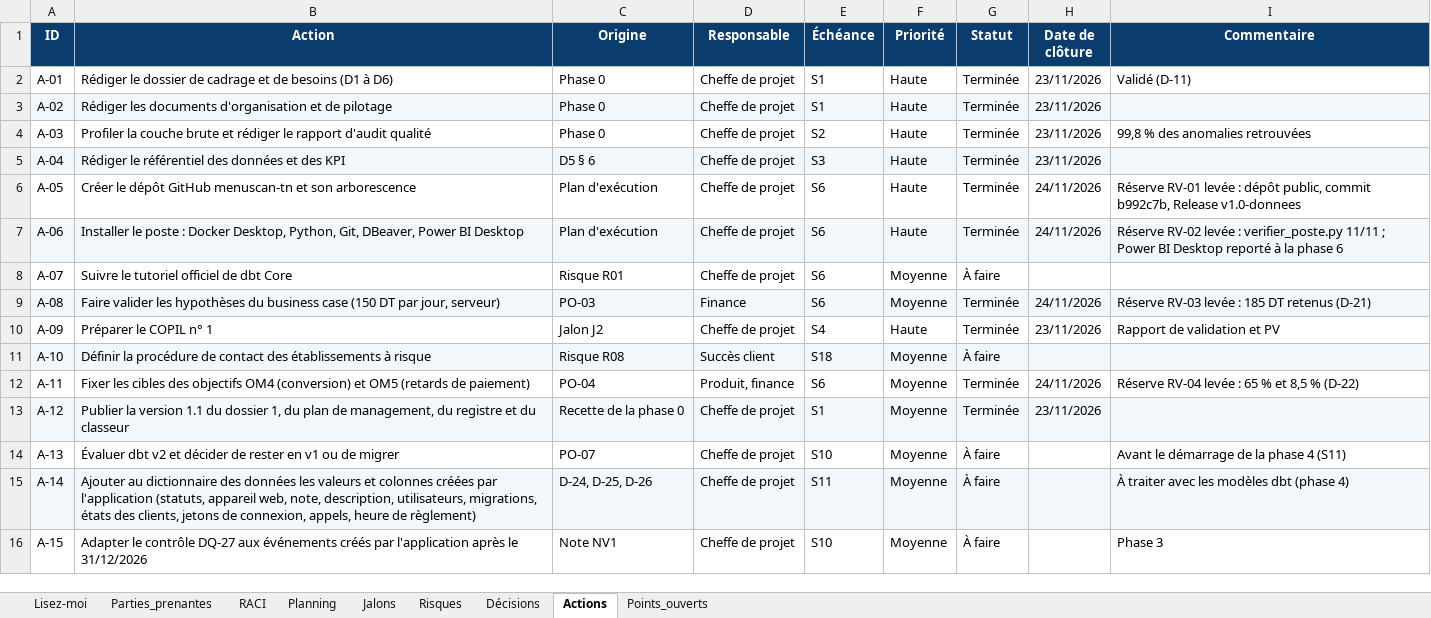
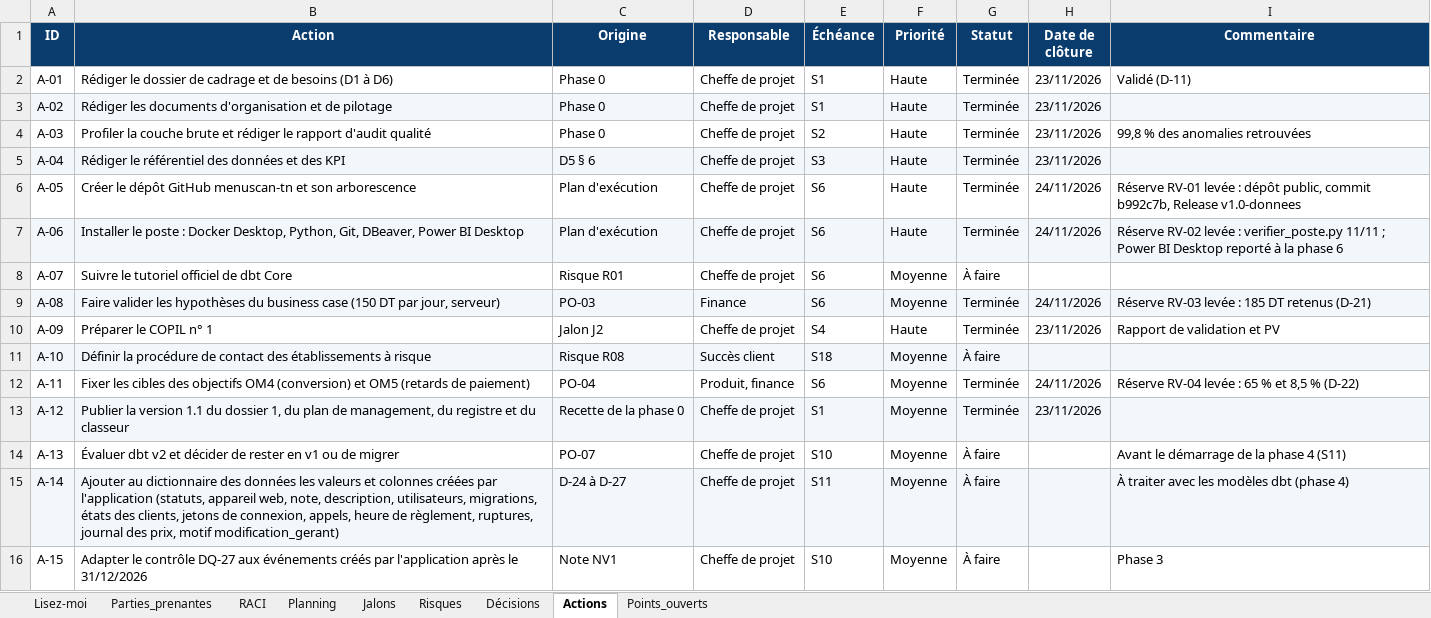
Before and after one commit to sarraabdeljaouad-ui/menuscan-tn, an Excel workbook: 00_cadrage/2-Organisation et pilotage/3-Classeur de pilotage.xlsx, sheet Actions, drawn as a sheet; values as stored, in another font and other column widths than the file's, no borders; conditional formats not drawn; the diff names each change by its address in the sheet, - before the commit and + after, or states it on an @@ line.

Commit message:
Lot 2 : gestion du menu (ruptures, prix, retrait, ajout), migration 005, décision D-27

```diff
--- a/00_cadrage/2-Organisation et pilotage/3-Classeur de pilotage.xlsx (sheet Actions)
+++ b/00_cadrage/2-Organisation et pilotage/3-Classeur de pilotage.xlsx (sheet Actions)
-B15 (Action): …heure de règlement)
+B15 (Action): …heure de règlement, ruptures, journal des prix, motif modification_gerant)
-C15 (Origine): D-24, D-25, D-26
+C15 (Origine): D-24 à D-27
```
Also changed, not shown: sheet Décisions, sheet Lisez-moi, 7 other files.
